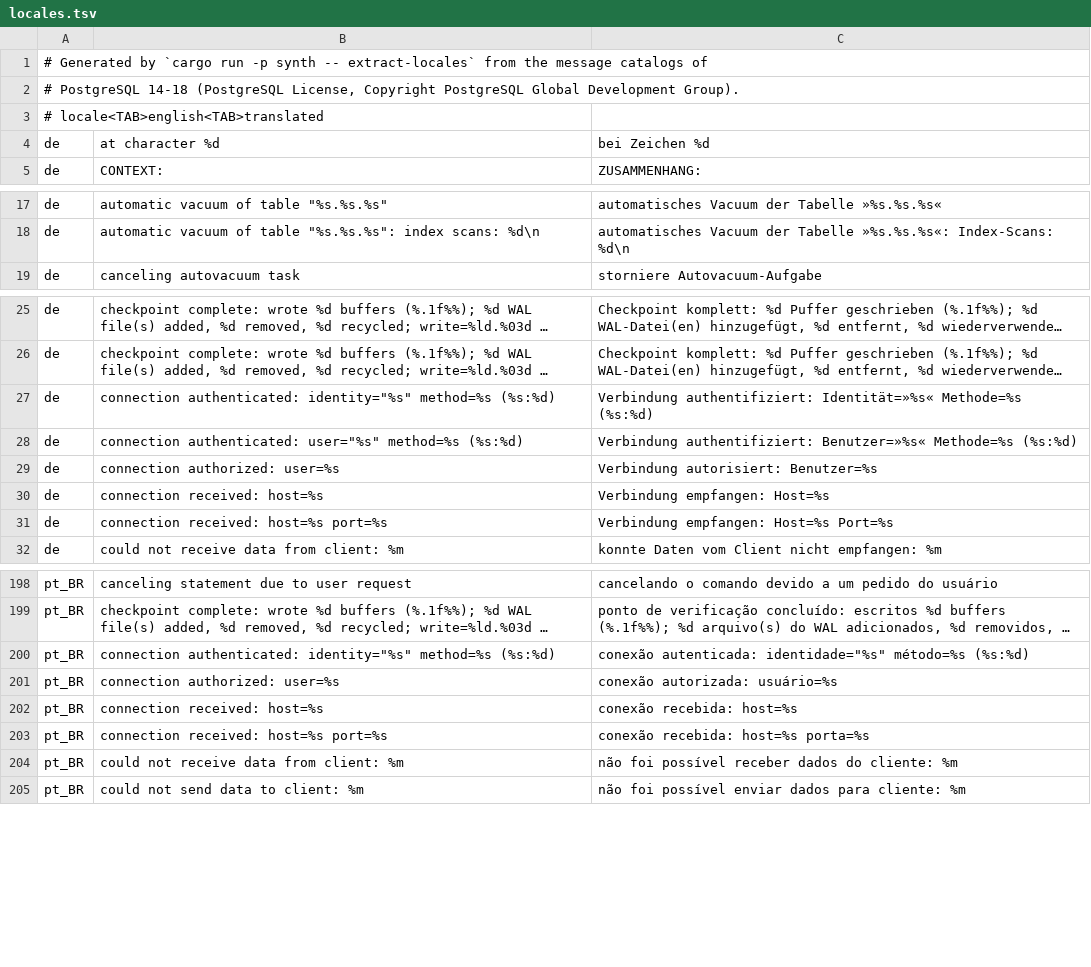
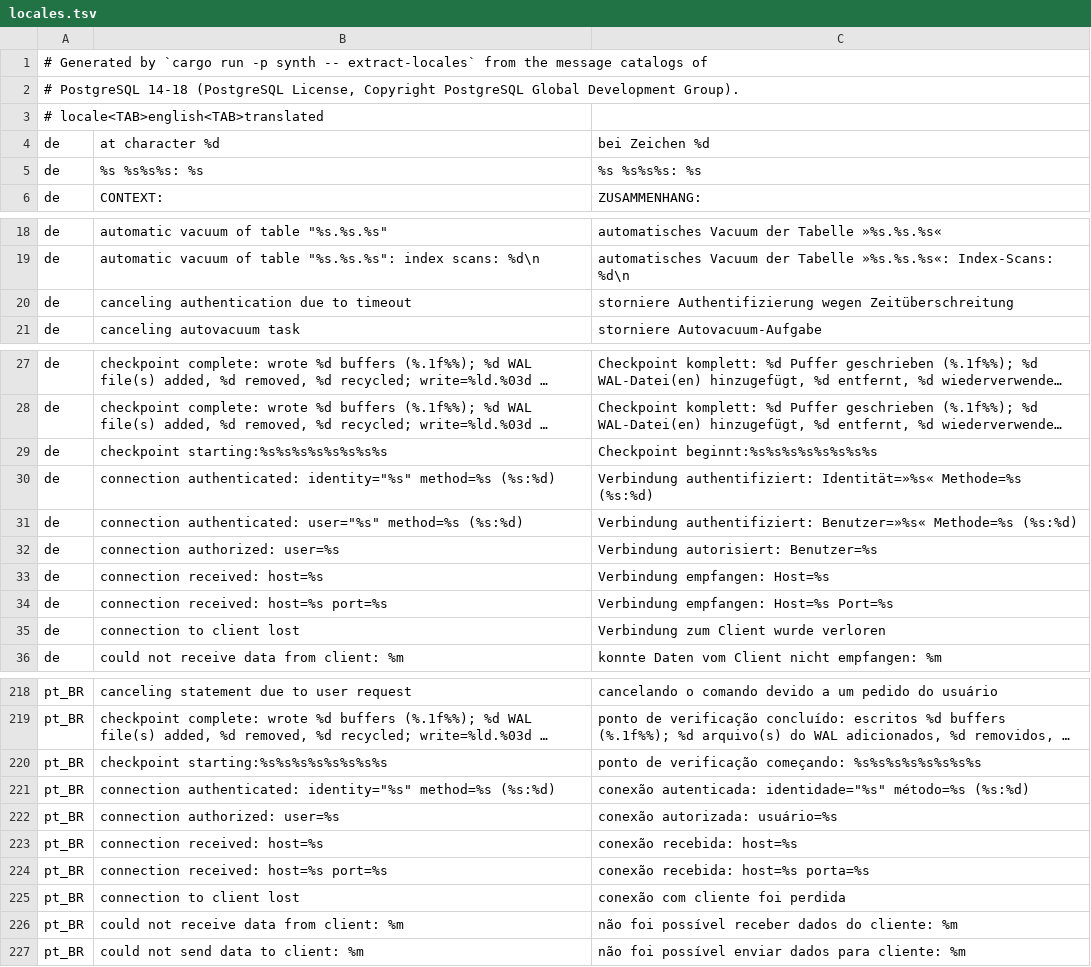
Before and after one commit to vtrbraga/pgloupe, a TSV file: crates/pgloupe/src/log/locales.tsv, drawn as a sheet; only a part is shown, gaps mark what is left out; long unchanged cells end in …; the diff covers the shown part only; the diff names each change by its address in the sheet, - before the commit and + after, or states it on an @@ line.

Commit message:
fix: review findings on locales, blockers and advice
Translated logs: statements with a colon in the SQL and extended-protocol executes are recognized, labels from --messages-file reach the decoders, detection only counts messages at the start of an entry. Lock-wait pairs travel beside the records so a filtered holder or a file end no longer drops them. Settings advice ignores settings missing from the file and yields to what the log shows. One (other) host column, hour-rounded baseline overlap check, pgBouncer sniffing with zone abbreviations, autovacuum stays off in the generator.

```diff
--- a/crates/pgloupe/src/log/locales.tsv
+++ b/crates/pgloupe/src/log/locales.tsv
+row 5: de | %s %s%s%s: %s | %s %s%s%s: %s
+row 20: de | canceling authentication due to timeout | storniere Authentifizierung wegen Zeitüberschreitung
+row 29: de | checkpoint starting:%s%s%s%s%s%s%s%s | Checkpoint beginnt:%s%s%s%s%s%s%s%s
+row 35: de | connection to client lost | Verbindung zum Client wurde verloren
+row 220: pt_BR | checkpoint starting:%s%s%s%s%s%s%s%s | ponto de verificação começando: %s%s%s%s%s%s%s%s
+row 225: pt_BR | connection to client lost | conexão com cliente foi perdida
```
Also changed, not shown: 19 added rows elsewhere in this file, 17 other files.
